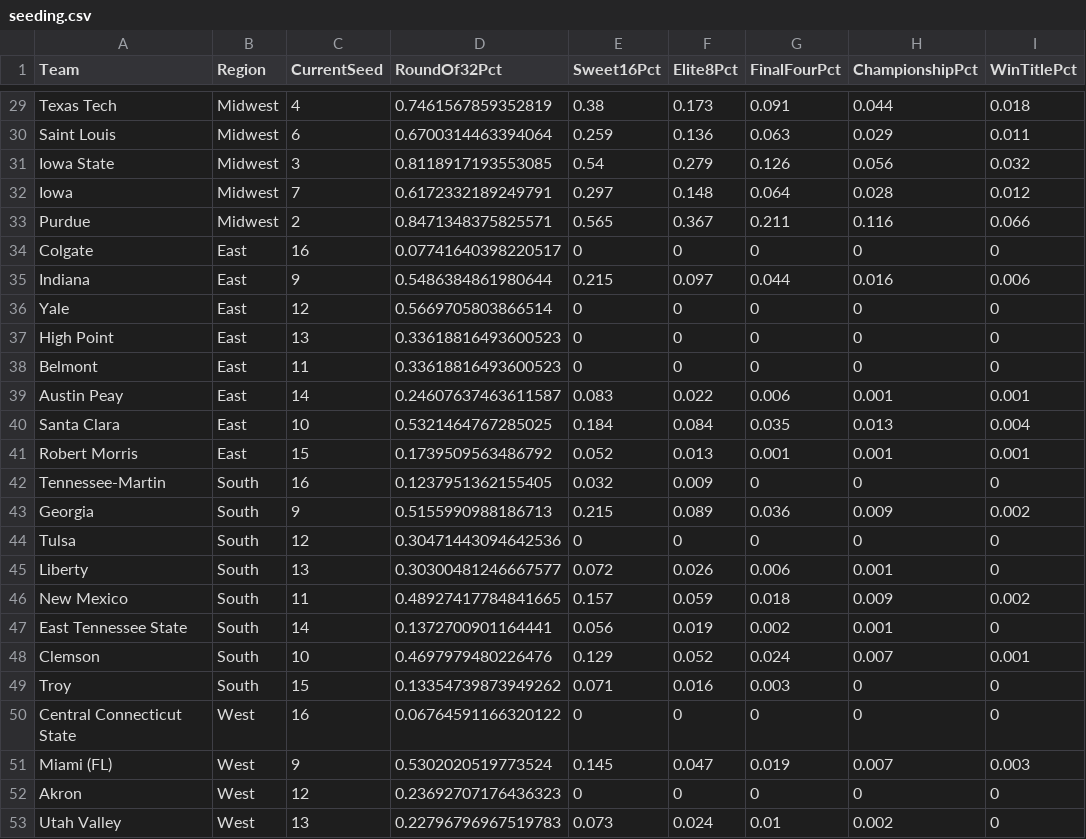
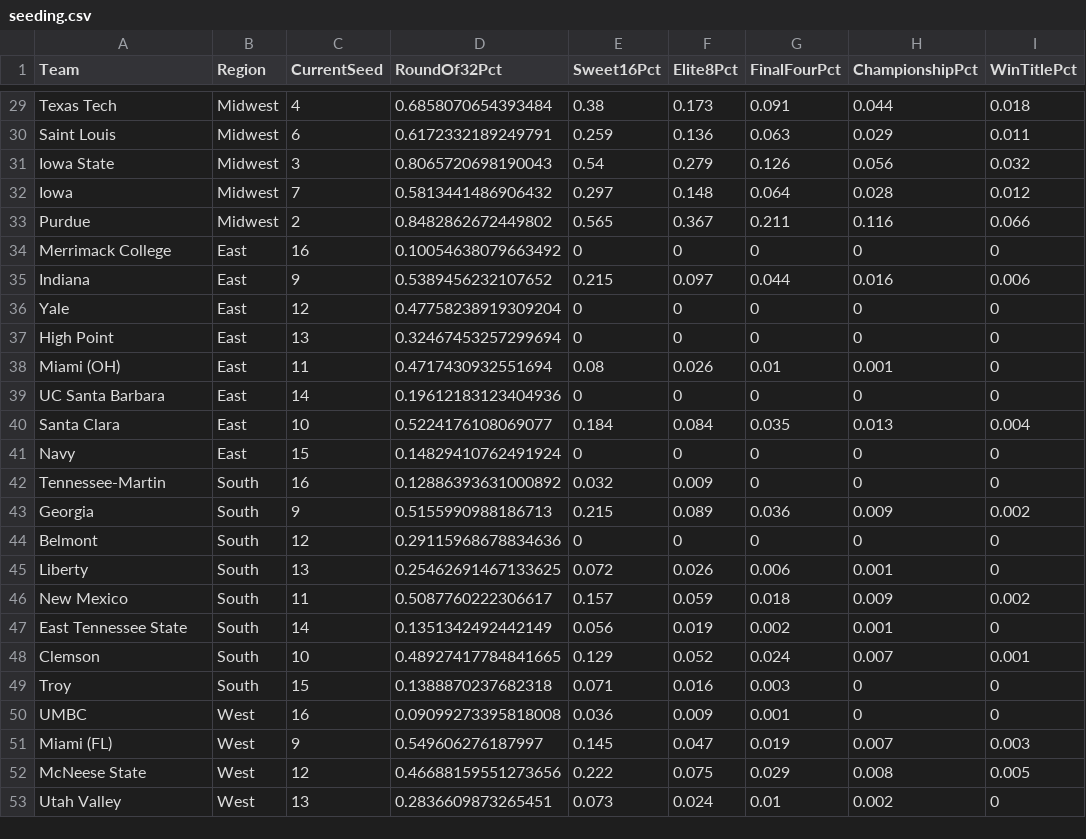
Before and after one commit to andrewbrantner-wq/bbmi, a CSV file: src/data/seeding/seeding.csv, drawn as a sheet; only a part is shown, gaps mark what is left out; removed rows and columns are numbered as before the commit, all else as after; the diff covers the shown part only; the diff names each change by its address in the sheet, - before the commit and + after, or states it on an @@ line.

```diff
--- a/src/data/seeding/seeding.csv
+++ b/src/data/seeding/seeding.csv
-D29 (RoundOf32Pct): 0.7461567859352819
+D29 (RoundOf32Pct): 0.6858070654393484
-D30 (RoundOf32Pct): 0.6700314463394064
+D30 (RoundOf32Pct): 0.6172332189249791
-D31 (RoundOf32Pct): 0.8118917193553085
+D31 (RoundOf32Pct): 0.8065720698190043
-D32 (RoundOf32Pct): 0.6172332189249791
+D32 (RoundOf32Pct): 0.5813441486906432
-D33 (RoundOf32Pct): 0.8471348375825571
+D33 (RoundOf32Pct): 0.8482862672449802
-A34 (Team): Colgate
+A34 (Team): Merrimack College
-D34 (RoundOf32Pct): 0.07741640398220517
+D34 (RoundOf32Pct): 0.10054638079663492
-D35 (RoundOf32Pct): 0.5486384861980644
+D35 (RoundOf32Pct): 0.5389456232107652
-D36 (RoundOf32Pct): 0.5669705803866514
+D36 (RoundOf32Pct): 0.47758238919309204
-D37 (RoundOf32Pct): 0.33618816493600523
+D37 (RoundOf32Pct): 0.32467453257299694
+row 38: Miami (OH) | East | 11 | 0.4717430932551694 | 0.08 | 0.026 | 0.01 | 0.001 | 0
-A39 (Team): Belmont
+A39 (Team): UC Santa Barbara
-C39 (CurrentSeed): 11
+C39 (CurrentSeed): 14
-D39 (RoundOf32Pct): 0.33618816493600523
+D39 (RoundOf32Pct): 0.19612183123404936
-row 39: Austin Peay | East | 14 | 0.24607637463611587 | 0.083 | 0.022 | 0.006 | 0.001 | 0.001
-D40 (RoundOf32Pct): 0.5321464767285025
+D40 (RoundOf32Pct): 0.5224176108069077
-row 41: Robert Morris | East | 15 | 0.1739509563486792 | 0.052 | 0.013 | 0.001 | 0.001 | 0.001
+row 41: Navy | East | 15 | 0.14829410762491924 | 0 | 0 | 0 | 0 | 0
-D42 (RoundOf32Pct): 0.1237951362155405
+D42 (RoundOf32Pct): 0.12886393631000892
-A44 (Team): Tulsa
+A44 (Team): Belmont
-D44 (RoundOf32Pct): 0.30471443094642536
+D44 (RoundOf32Pct): 0.29115968678834636
-D45 (RoundOf32Pct): 0.30300481246667577
+D45 (RoundOf32Pct): 0.25462691467133625
-D46 (RoundOf32Pct): 0.48927417784841665
+D46 (RoundOf32Pct): 0.5087760222306617
-D47 (RoundOf32Pct): 0.1372700901164441
+D47 (RoundOf32Pct): 0.1351342492442149
-D48 (RoundOf32Pct): 0.4697979480226476
+D48 (RoundOf32Pct): 0.48927417784841665
-D49 (RoundOf32Pct): 0.13354739873949262
+D49 (RoundOf32Pct): 0.1388870237682318
-row 50: Central Connecticut State | West | 16 | 0.06764591166320122 | 0 | 0 | 0 | 0 | 0
+row 50: UMBC | West | 16 | 0.09099273395818008 | 0.036 | 0.009 | 0.001 | 0 | 0
-D51 (RoundOf32Pct): 0.5302020519773524
+D51 (RoundOf32Pct): 0.549606276187997
-row 52: Akron | West | 12 | 0.23692707176436323 | 0 | 0 | 0 | 0 | 0
+row 52: McNeese State | West | 12 | 0.46688159551273656 | 0.222 | 0.075 | 0.029 | 0.008 | 0.005
-D53 (RoundOf32Pct): 0.22796796967519783
+D53 (RoundOf32Pct): 0.2836609873265451
```
Also changed, not shown: 3 added rows, 3 removed rows and 47 edited cells elsewhere in this file, src/data/betting-lines/games.csv, src/data/rankings/rankings.csv, 6 other files.
